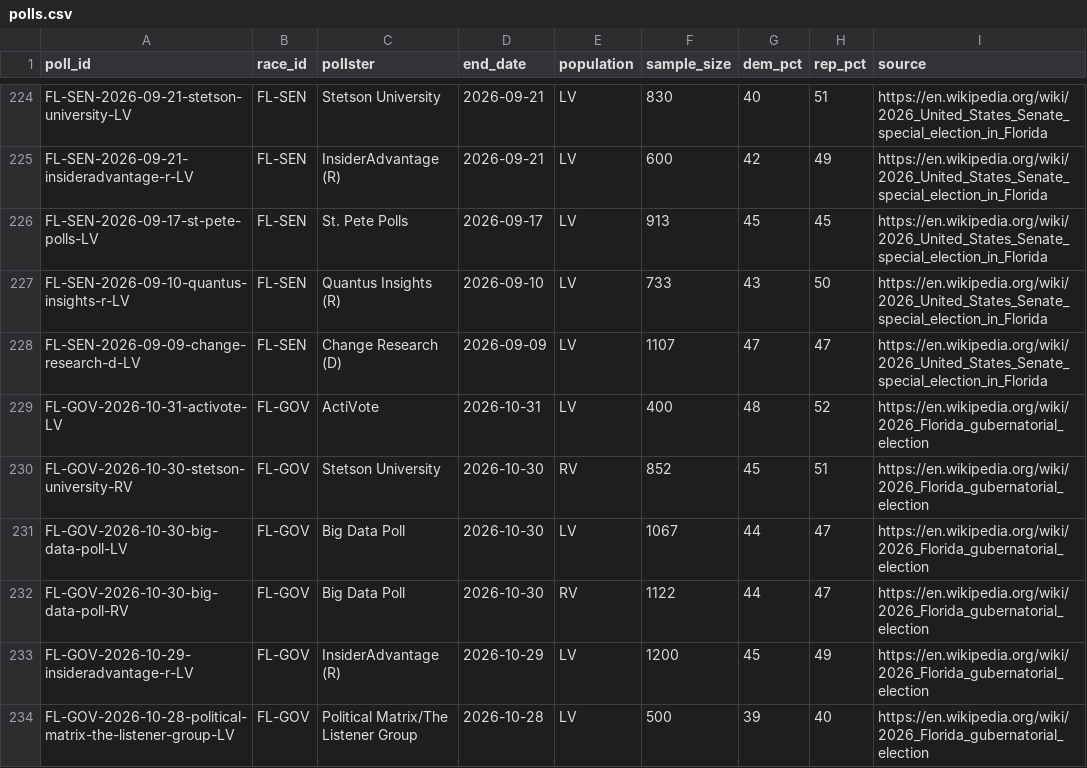
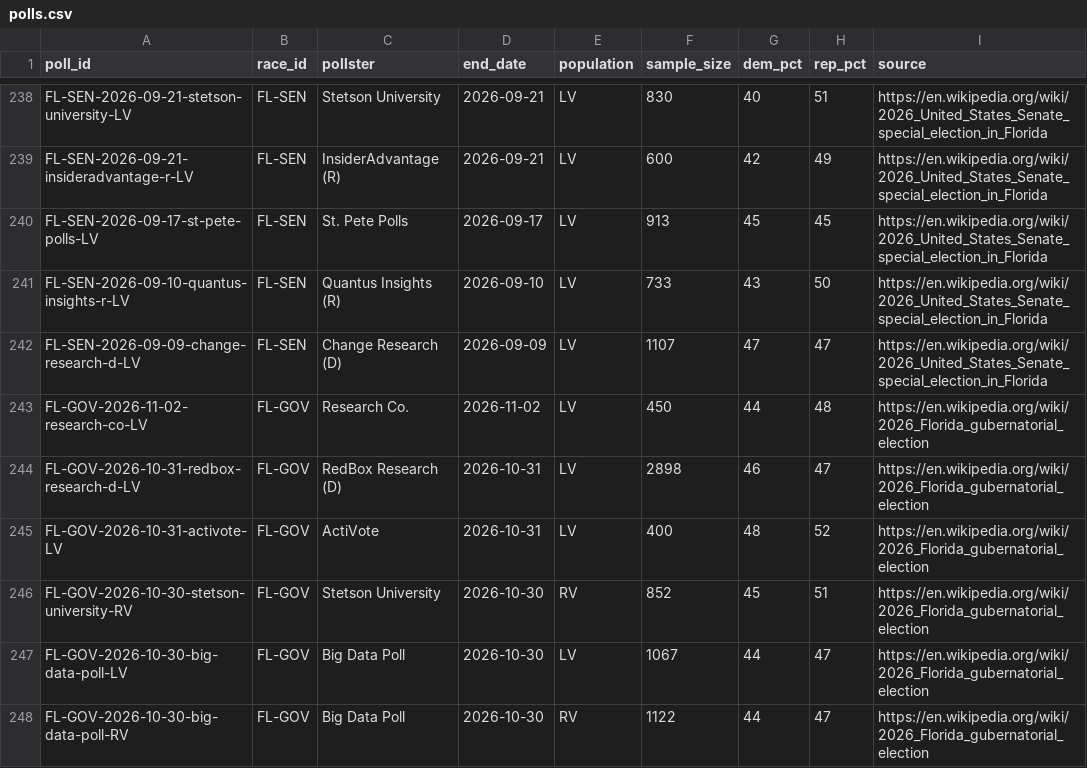
Before and after one commit to mikeclagg/election-dashboard, a CSV file: data/polls.csv, drawn as a sheet; only a part is shown, gaps mark what is left out; the shorter side is filled out with more unchanged rows; the diff covers the shown part only.

```diff
--- a/data/polls.csv
+++ b/data/polls.csv
@@ -228,2 +242,4 @@ FL-SEN-2026-09-10-quantus-insights-r-LV,FL-SEN,Quantus Insights (R),2026-09-10,L
 FL-SEN-2026-09-09-change-research-d-LV,FL-SEN,Change Research (D),2026-09-09,LV,1107,47,47,https://en.wikipedia.org/wiki/2026_United_States_Senate_special_election_in_Florida
+FL-GOV-2026-11-02-research-co-LV,FL-GOV,Research Co.,2026-11-02,LV,450,44,48,https://en.wikipedia.org/wiki/2026_Florida_gubernatorial_election
+FL-GOV-2026-10-31-redbox-research-d-LV,FL-GOV,RedBox Research (D),2026-10-31,LV,2898,46,47,https://en.wikipedia.org/wiki/2026_Florida_gubernatorial_election
 FL-GOV-2026-10-31-activote-LV,FL-GOV,ActiVote,2026-10-31,LV,400,48,52,https://en.wikipedia.org/wiki/2026_Florida_gubernatorial_election
```
Also changed, not shown: 15 added rows and 4 edited cells elsewhere in this file, 1 other file.
